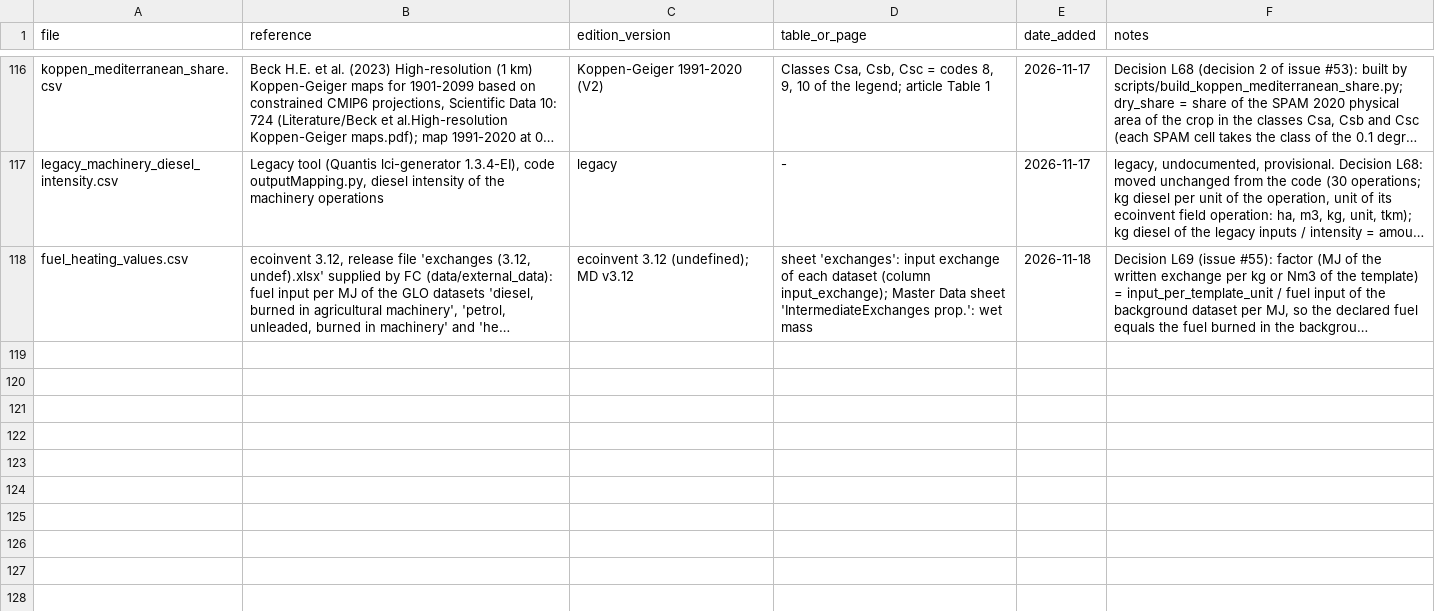
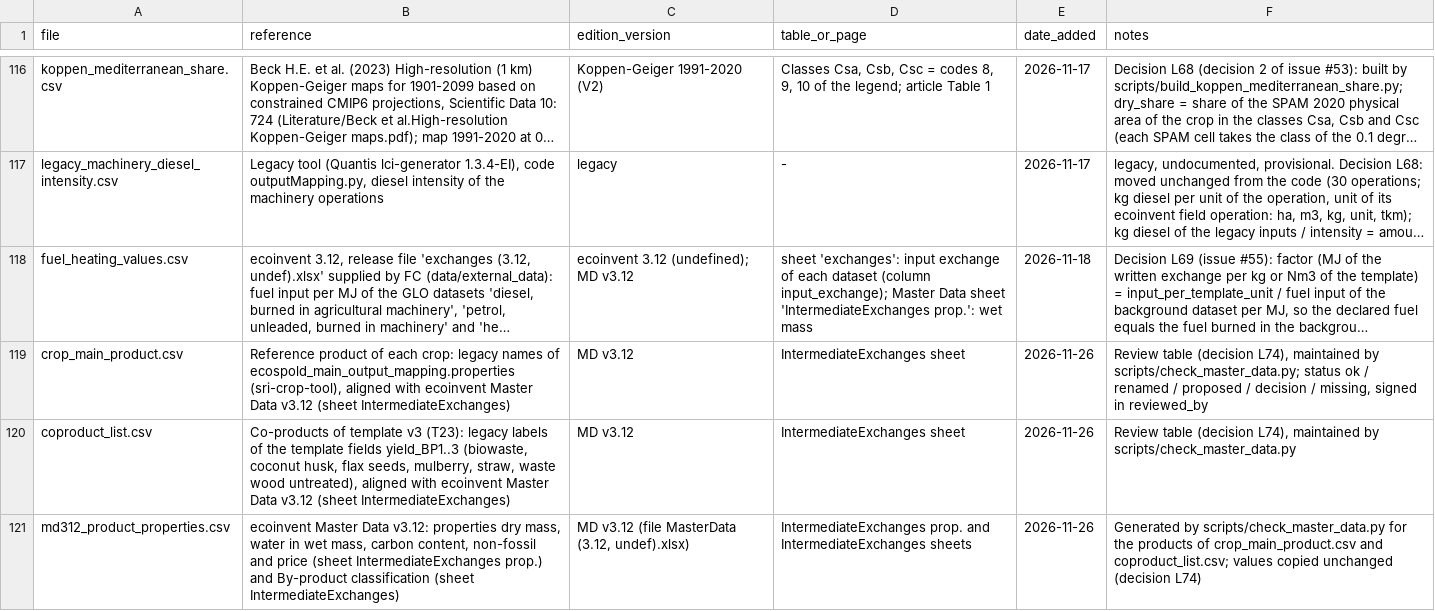
Before and after one commit to ecoinvent/agritoolv.1, a CSV file: data/sources.csv, drawn as a sheet; only a part is shown, gaps mark what is left out; long unchanged cells end in …; the diff names each change by its address in the sheet, - before the commit and + after, or states it on an @@ line.

Commit message:
CO2 uptake from the Master Data 3.12 carbon of the main product and of the removed co-products (L74)
New tables crop_main_product.csv and coproduct_list.csv (review tables aligned by
check_master_data.py) and md312_product_properties.csv (generated from the Master Data 3.12).
Dry and carbon content of the main product from the Master Data; new optional input coproducts;
gross energy proxy on the main product only. Proposals signed by FC (R9). Model side of template
v3 T23, walkthrough B6.

```diff
--- a/data/sources.csv
+++ b/data/sources.csv
+row 119: crop_main_product.csv | Reference product of each crop: legacy names of ecospold_main_output_mapping.properties (sri-crop-tool), aligned with ecoinvent Master Data v3.12 (sheet IntermediateExchanges) | MD v3.12 | IntermediateExchanges sheet | 2026-11-26 | Review table (decision L74), maintained by scripts/check_master_data.py; status ok / renamed / proposed / decision / missing, signed in reviewed_by
+row 120: coproduct_list.csv | Co-products of template v3 (T23): legacy labels of the template fields yield_BP1..3 (biowaste, coconut husk, flax seeds, mulberry, straw, waste wood untreated), aligned with ecoinvent Master Data v3.12 (sheet IntermediateExchanges) | MD v3.12 | IntermediateExchanges sheet | 2026-11-26 | Review table (decision L74), maintained by scripts/check_master_data.py
+row 121: md312_product_properties.csv | ecoinvent Master Data v3.12: properties dry mass, water in wet mass, carbon content, non-fossil and price (sheet IntermediateExchanges prop.) and By-product classification (sheet IntermediateExchanges) | MD v3.12 (file MasterData (3.12, undef).xlsx) | IntermediateExchanges prop. and IntermediateExchanges sheets | 2026-11-26 | Generated by scripts/check_master_data.py for the products of crop_main_product.csv and coproduct_list.csv; values copied unchanged (decision L74)
```
Also changed, not shown: 15 other files.
